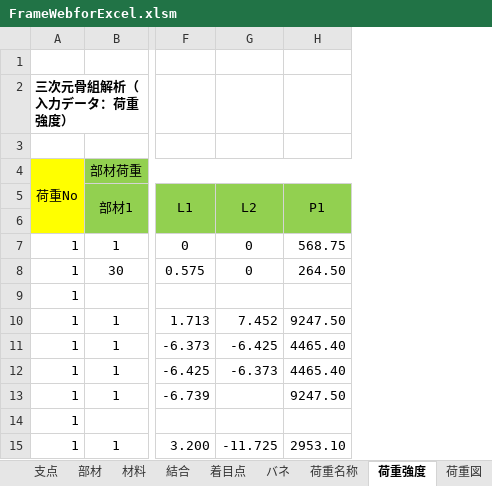
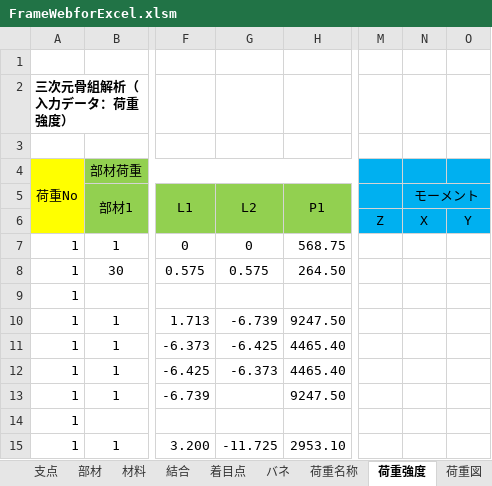
Before and after one commit to structuralengine/FrameWebforExcel, an Excel workbook: FrameWebforExcel.xlsm, sheet 荷重強度, drawn as a sheet; only a part is shown, gaps mark what is left out; values as stored, in another font and other column widths than the file's, no borders; the diff names each change by its address in the sheet, - before the commit and + after, or states it on an @@ line.

```diff
--- a/FrameWebforExcel.xlsm (sheet 荷重強度)
+++ b/FrameWebforExcel.xlsm (sheet 荷重強度)
@@ column M unhidden, row 6: Z @@
@@ column N (モーメント) unhidden, row 6: X @@
@@ column O unhidden, row 6: Y @@
-G8 (L2): 0
+G8 (L2): 0.575
-G10 (L2): 7.452
+G10 (L2): -6.739
```
Also changed, not shown: sheet PickUp・出力, sheet 計算・出力, sheet PickUp・変位, sheet 結合, sheet 材料, sheet 支点, 2 more sheets, charts or pictures.
